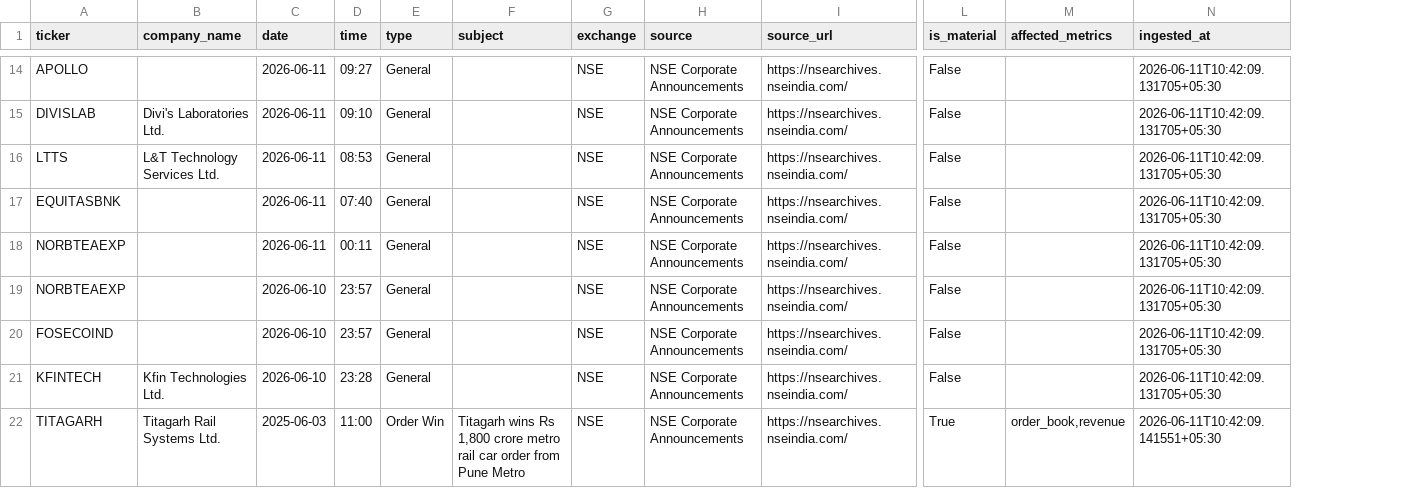
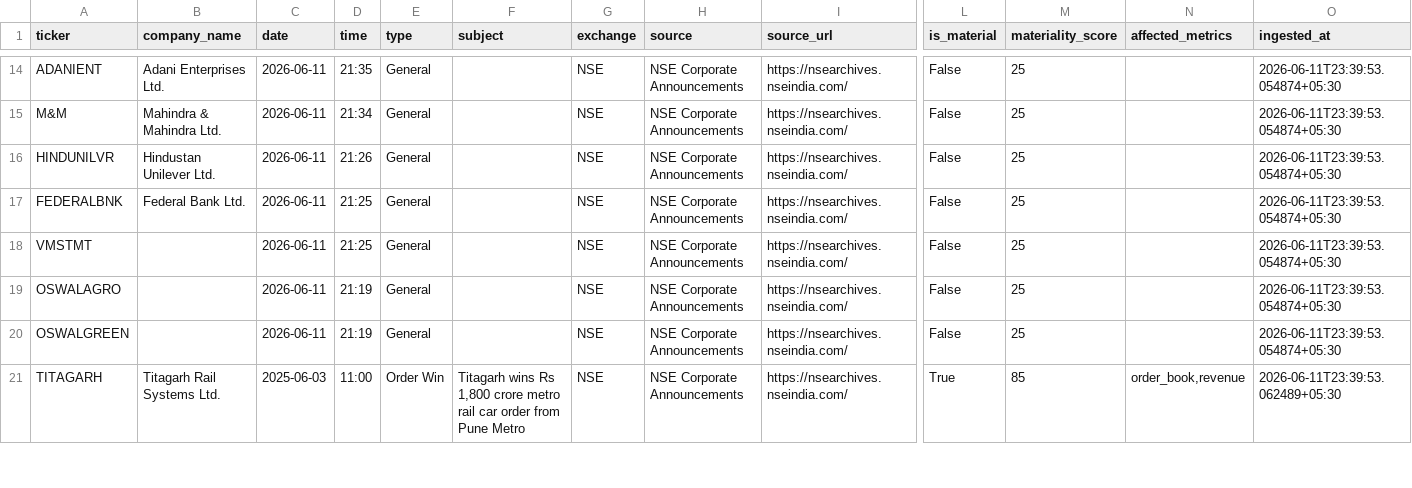
Before and after one commit to dalimcha/Neo-Projects, a CSV file: data/filings.csv, drawn as a sheet; only a part is shown, gaps mark what is left out; removed rows and columns are numbered as before the commit, all else as after; rows hold the shown columns only; the diff covers the shown part only; the diff names each change by its address in the sheet, - before the commit and + after, or states it on an @@ line.

```diff
--- a/data/filings.csv
+++ b/data/filings.csv
+column M (materiality_score), rows 14-21: 25 | 25 | 25 | 25 | 25 | 25 | 25 | 85
-A14 (ticker): APOLLO
+A14 (ticker): ADANIENT
-B14 (company_name): (empty)
+B14 (company_name): Adani Enterprises Ltd.
-D14 (time): 09:27
+D14 (time): 21:35
-O14:O20 (ingested_at): 2026-06-11T10:42:09.131705+05:30
+O14:O20 (ingested_at): 2026-06-11T23:39:53.054874+05:30
-A15 (ticker): DIVISLAB
+A15 (ticker): M&M
-B15 (company_name): Divi's Laboratories Ltd.
+B15 (company_name): Mahindra & Mahindra Ltd.
-D15 (time): 09:10
+D15 (time): 21:34
-A16 (ticker): LTTS
+A16 (ticker): HINDUNILVR
-B16 (company_name): L&T Technology Services Ltd.
+B16 (company_name): Hindustan Unilever Ltd.
-D16 (time): 08:53
+D16 (time): 21:26
-A17 (ticker): EQUITASBNK
+A17 (ticker): FEDERALBNK
-B17 (company_name): (empty)
+B17 (company_name): Federal Bank Ltd.
-D17 (time): 07:40
+D17 (time): 21:25
-A18 (ticker): NORBTEAEXP
+A18 (ticker): VMSTMT
-D18 (time): 00:11
+D18 (time): 21:25
-A19 (ticker): NORBTEAEXP
+A19 (ticker): OSWALAGRO
-C19:C20 (date): 2026-06-10
+C19:C20 (date): 2026-06-11
-D19:D20 (time): 23:57
+D19:D20 (time): 21:19
-A20 (ticker): FOSECOIND
+A20 (ticker): OSWALGREEN
-row 21: KFINTECH | Kfin Technologies Ltd. | 2026-06-10 | 23:28 | General |  | NSE | NSE Corporate Announcements | https://nsearchives.nseindia.com/ | False |  | 2026-06-11T10:42:09.131705+05:30
-O21 (ingested_at): 2026-06-11T10:42:09.141551+05:30
+O21 (ingested_at): 2026-06-11T23:39:53.062489+05:30
```
Also changed, not shown: 51 edited cells elsewhere in this file, data/data_quality_log.csv, data/failed_tickers.csv, 7 other files.
